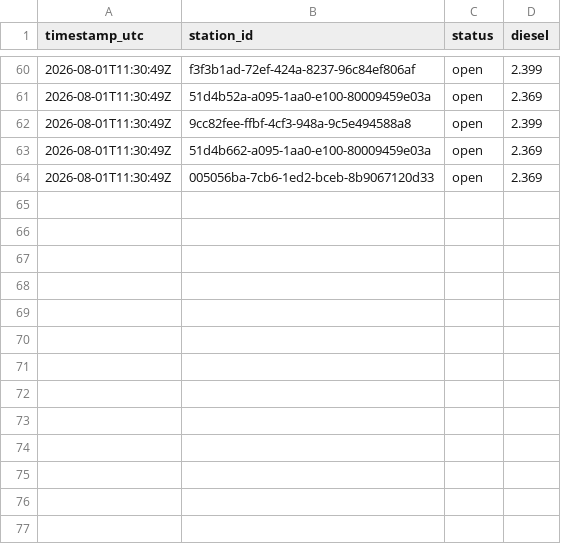
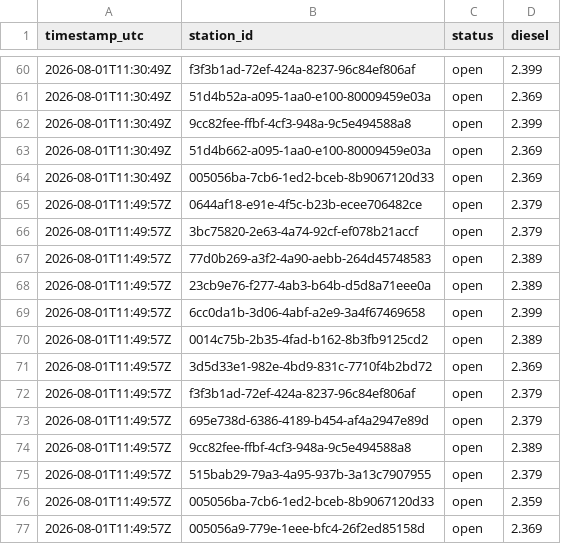
Before and after one commit to Hannibal2404/Tanken, a CSV file: data/prices/2026-08.csv, drawn as a sheet; only a part is shown, gaps mark what is left out; the diff names each change by its address in the sheet, - before the commit and + after, or states it on an @@ line.

```diff
--- a/data/prices/2026-08.csv
+++ b/data/prices/2026-08.csv
+row 65: 2026-08-01T11:49:57Z | 0644af18-e91e-4f5c-b23b-ecee706482ce | open | 2.379
+row 66: 2026-08-01T11:49:57Z | 3bc75820-2e63-4a74-92cf-ef078b21accf | open | 2.379
+row 67: 2026-08-01T11:49:57Z | 77d0b269-a3f2-4a90-aebb-264d45748583 | open | 2.389
+row 68: 2026-08-01T11:49:57Z | 23cb9e76-f277-4ab3-b64b-d5d8a71eee0a | open | 2.389
+row 69: 2026-08-01T11:49:57Z | 6cc0da1b-3d06-4abf-a2e9-3a4f67469658 | open | 2.399
+row 70: 2026-08-01T11:49:57Z | 0014c75b-2b35-4fad-b162-8b3fb9125cd2 | open | 2.389
+row 71: 2026-08-01T11:49:57Z | 3d5d33e1-982e-4bd9-831c-7710f4b2bd72 | open | 2.369
+row 72: 2026-08-01T11:49:57Z | f3f3b1ad-72ef-424a-8237-96c84ef806af | open | 2.379
+row 73: 2026-08-01T11:49:57Z | 695e738d-6386-4189-b454-af4a2947e89d | open | 2.379
+row 74: 2026-08-01T11:49:57Z | 9cc82fee-ffbf-4cf3-948a-9c5e494588a8 | open | 2.389
+row 75: 2026-08-01T11:49:57Z | 515bab29-79a3-4a95-937b-3a13c7907955 | open | 2.379
+row 76: 2026-08-01T11:49:57Z | 005056ba-7cb6-1ed2-bceb-8b9067120d33 | open | 2.359
+row 77: 2026-08-01T11:49:57Z | 005056a9-779e-1eee-bfc4-26f2ed85158d | open | 2.369
```
Also changed, not shown: 1 other file.
